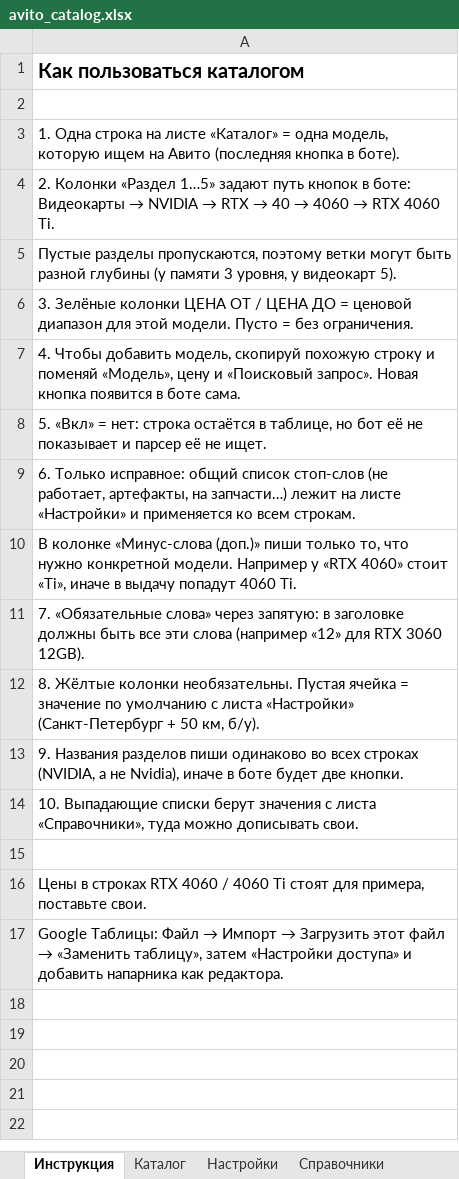
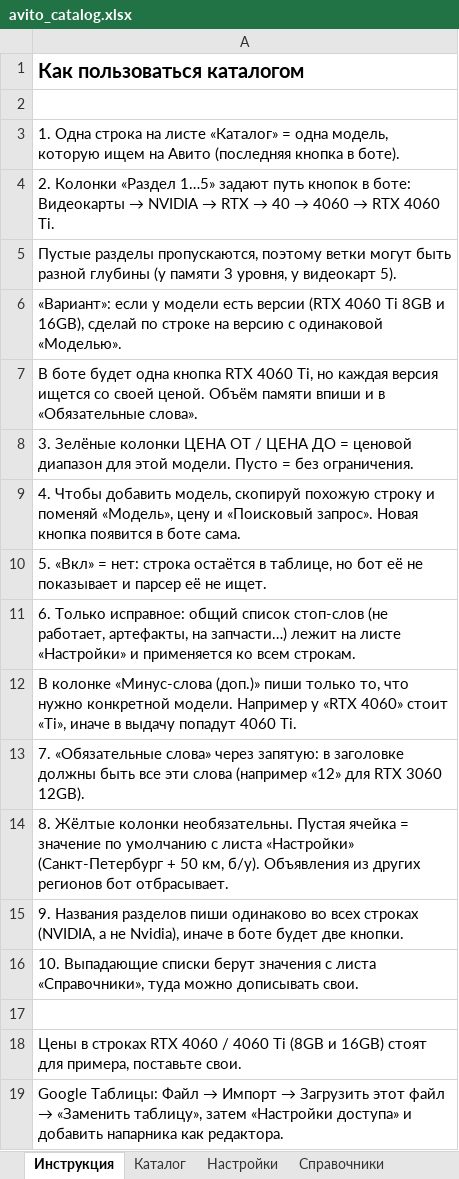
Before and after one commit to Invaludia/avito, an Excel workbook: avito_catalog.xlsx, sheet Инструкция, drawn as a sheet; values as stored, in another font and other column widths than the file's, no borders; addresses are those after the commit; the diff names each change by its address in the sheet, - before the commit and + after, or states it on an @@ line.

```diff
--- a/avito_catalog.xlsx (sheet Инструкция)
+++ b/avito_catalog.xlsx (sheet Инструкция)
+row 6: «Вариант»: если у модели есть версии (RTX 4060 Ti 8GB и 16GB), сделай по строке на версию с одинаковой «Моделью».
+row 7: В боте будет одна кнопка RTX 4060 Ti, но каждая версия ищется со своей ценой. Объём памяти впиши и в «Обязательные слова».
-A14: …км, б/у).
+A14: …км, б/у). Объявления из других регионов бот отбрасывает.
-A18: …4060 Ti стоят для…
+A18: …4060 Ti (8GB и 16GB) стоят для…
```
Also changed, not shown: sheet Каталог, 4 other files.
